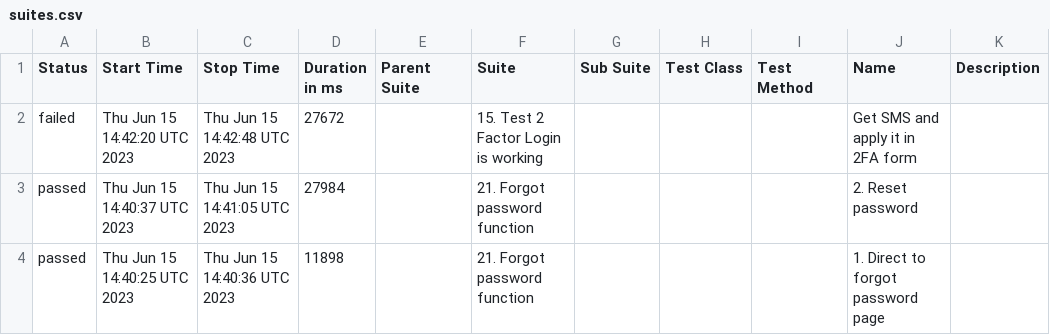
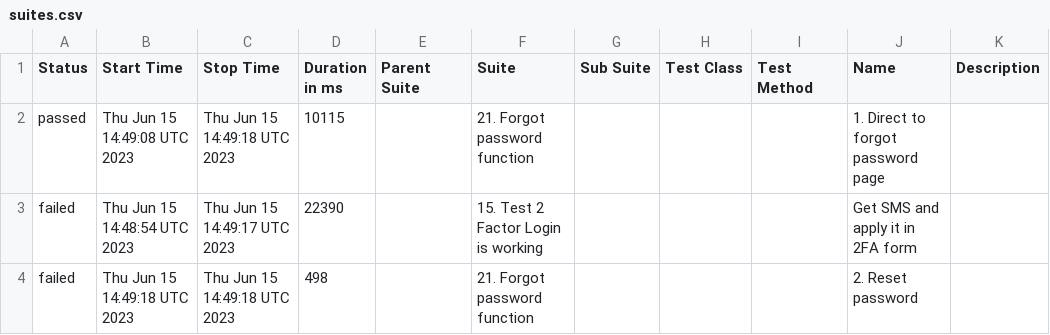
Before and after one commit to Nucleus-Reports/report_June_15, a CSV file: data/suites.csv, drawn as a sheet.

```diff
--- a/data/suites.csv
+++ b/data/suites.csv
@@ -1,4 +1,4 @@
 "Status","Start Time","Stop Time","Duration in ms","Parent Suite","Suite","Sub Suite","Test Class","Test Method","Name","Description"
-"failed","Thu Jun 15 14:42:20 UTC 2023","Thu Jun 15 14:42:48 UTC 2023","27672","","15. Test 2 Factor Login is working","","","","Get SMS and apply it in 2FA form",""
-"passed","Thu Jun 15 14:40:37 UTC 2023","Thu Jun 15 14:41:05 UTC 2023","27984","","21. Forgot password function","","","","2. Reset password",""
-"passed","Thu Jun 15 14:40:25 UTC 2023","Thu Jun 15 14:40:36 UTC 2023","11898","","21. Forgot password function","","","","1. Direct to forgot password page",""
+"passed","Thu Jun 15 14:49:08 UTC 2023","Thu Jun 15 14:49:18 UTC 2023","10115","","21. Forgot password function","","","","1. Direct to forgot password page",""
+"failed","Thu Jun 15 14:48:54 UTC 2023","Thu Jun 15 14:49:17 UTC 2023","22390","","15. Test 2 Factor Login is working","","","","Get SMS and apply it in 2FA form",""
+"failed","Thu Jun 15 14:49:18 UTC 2023","Thu Jun 15 14:49:18 UTC 2023","498","","21. Forgot password function","","","","2. Reset password",""
```
Also changed, not shown: 57 other files.
